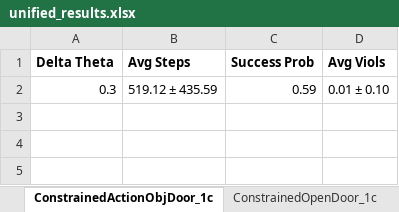
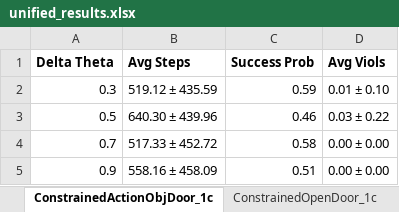
Before and after one commit to garvitsingla/ConstrainedLAMAML, an Excel workbook: unified_results.xlsx, sheet ConstrainedActionObjDoor_1c, drawn as a sheet; values as stored, in another font and other column widths than the file's, no borders; the diff names each change by its address in the sheet, - before the commit and + after, or states it on an @@ line.

```diff
--- a/unified_results.xlsx (sheet ConstrainedActionObjDoor_1c)
+++ b/unified_results.xlsx (sheet ConstrainedActionObjDoor_1c)
+row 3: 0.5 | 640.30 ± 439.96 | 0.46 | 0.03 ± 0.22
+row 4: 0.7 | 517.33 ± 452.72 | 0.58 | 0.00 ± 0.00
+row 5: 0.9 | 558.16 ± 458.09 | 0.51 | 0.00 ± 0.00
```
Also changed, not shown: sheet ConstrainedOpenDoor_1c, sheet ConstrainedGoToObjDoor_1c, sheet ConstrainedGoToLocal_1c, other sheet tabs, ablation_results.xlsx.
